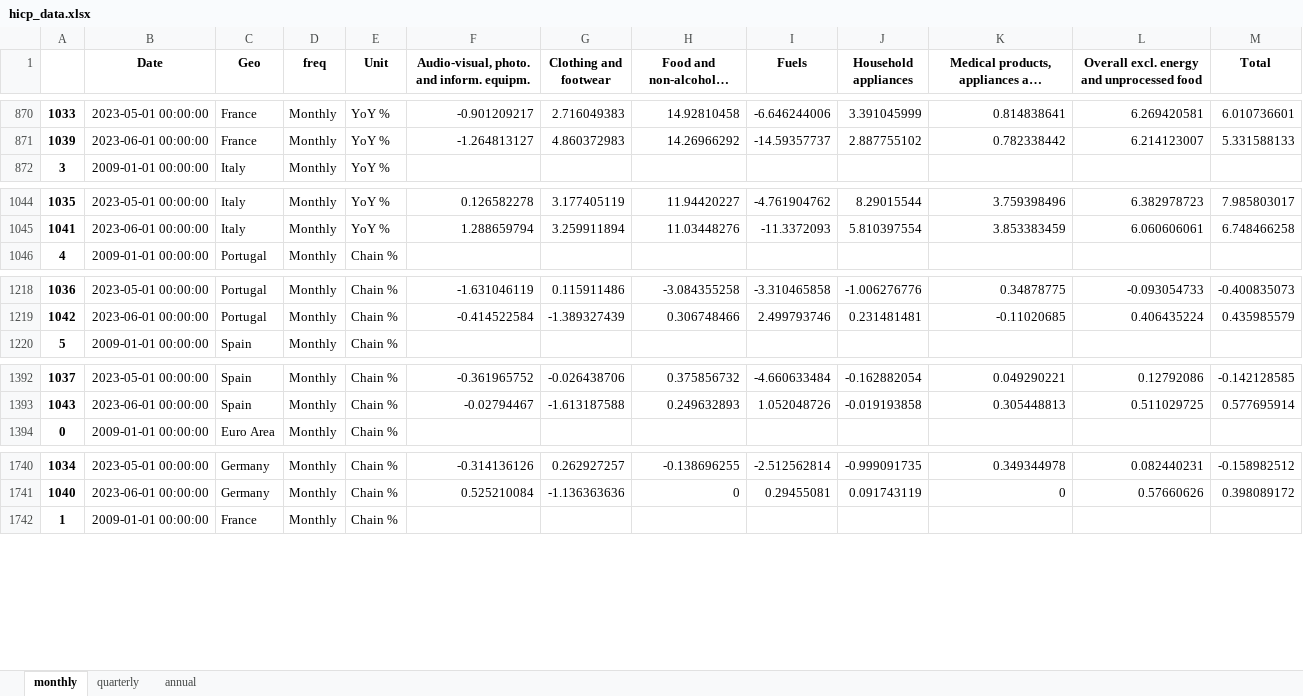
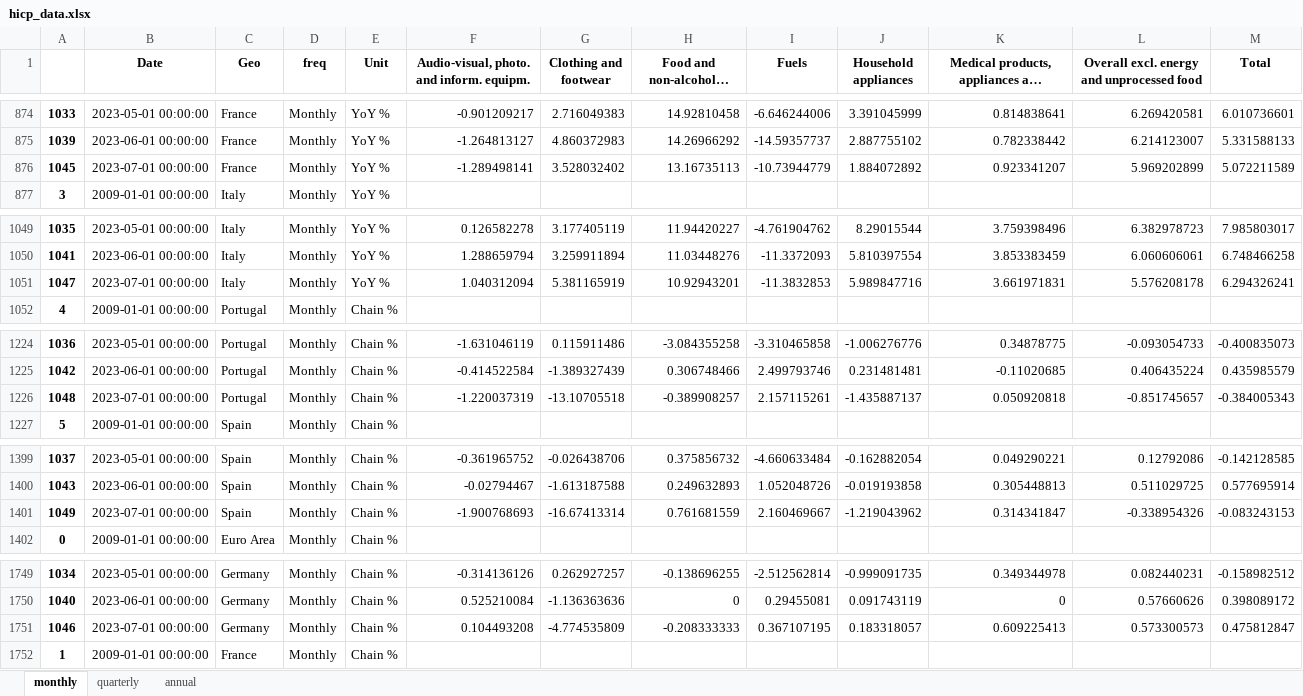
Before and after one commit to pcgsonae/dashboard-retail-pulse, an Excel workbook: hicp_data.xlsx, sheet monthly, drawn as a sheet; only a part is shown, gaps mark what is left out; long unchanged cells end in …; values as stored, in another font and other column widths than the file's, no borders; the diff covers the shown part only; the diff names each change by its address in the sheet, - before the commit and + after, or states it on an @@ line.

```diff
--- a/hicp_data.xlsx (sheet monthly)
+++ b/hicp_data.xlsx (sheet monthly)
+row 876: 1045 | 2023-07-01 00:00:00 | France | Monthly | YoY % | -1.289498141 | 3.528032402 | 13.16735113 | -10.73944779 | 1.884072892 | 0.923341207 | 5.969202899 | 5.072211589
+row 1051: 1047 | 2023-07-01 00:00:00 | Italy | Monthly | YoY % | 1.040312094 | 5.381165919 | 10.92943201 | -11.3832853 | 5.989847716 | 3.661971831 | 5.576208178 | 6.294326241
+row 1226: 1048 | 2023-07-01 00:00:00 | Portugal | Monthly | Chain % | -1.220037319 | -13.10705518 | -0.389908257 | 2.157115261 | -1.435887137 | 0.050920818 | -0.851745657 | -0.384005343
+row 1401: 1049 | 2023-07-01 00:00:00 | Spain | Monthly | Chain % | -1.900768693 | -16.67413314 | 0.761681559 | 2.160469667 | -1.219043962 | 0.314341847 | -0.338954326 | -0.083243153
+row 1751: 1046 | 2023-07-01 00:00:00 | Germany | Monthly | Chain % | 0.104493208 | -4.774535809 | -0.208333333 | 0.367107195 | 0.183318057 | 0.609225413 | 0.573300573 | 0.475812847
```
Also changed, not shown: 7 added rows and 2 edited cells elsewhere in this sheet, sheet annual, sheet quarterly, 2 other files.
